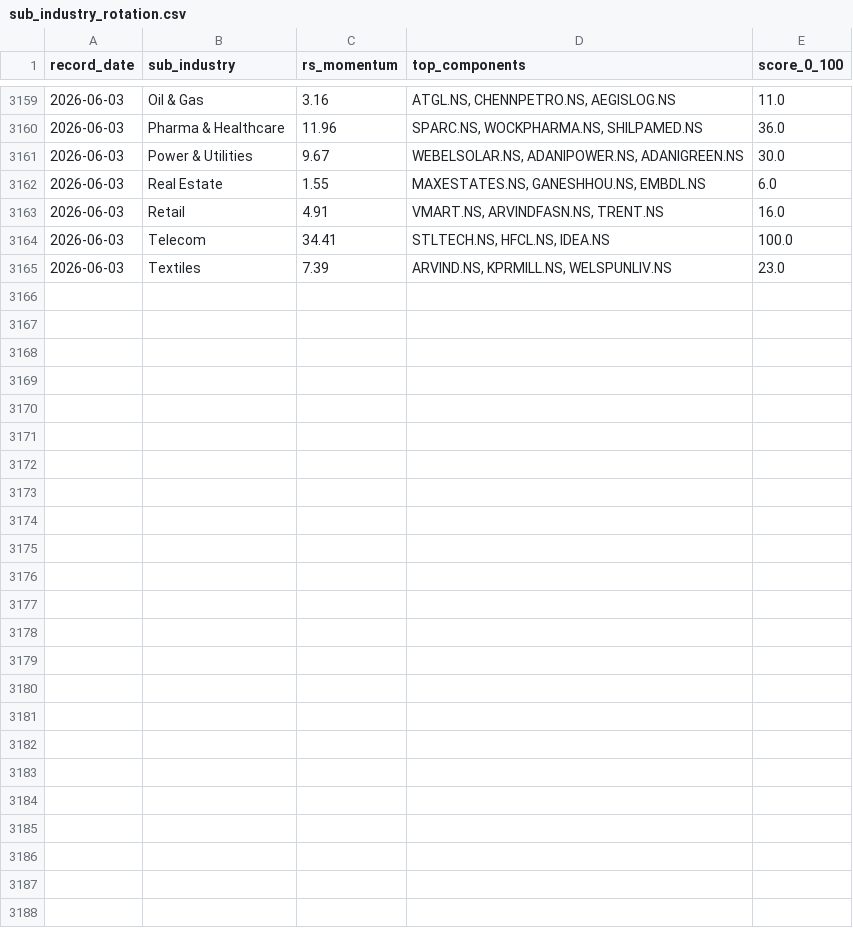
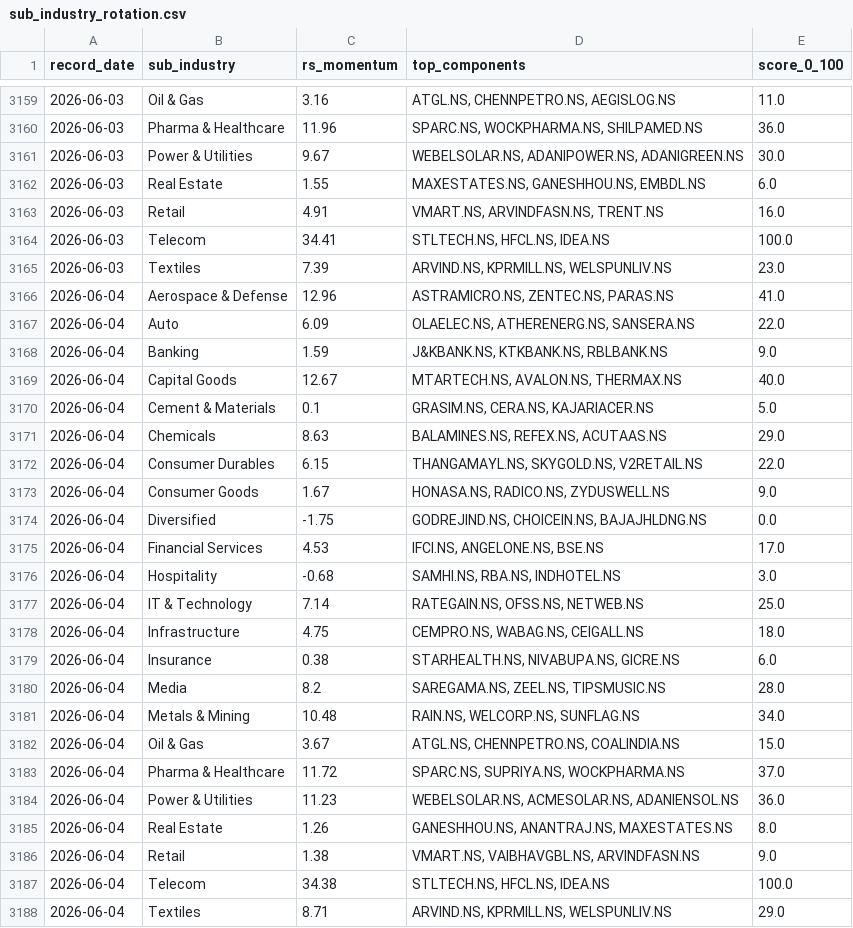
Before and after one commit to adi-git01/nifty-dashboard, a CSV file: data/sub_industry_rotation.csv, drawn as a sheet; only a part is shown, gaps mark what is left out.

```diff
--- a/data/sub_industry_rotation.csv
+++ b/data/sub_industry_rotation.csv
@@ -3165 +3165,24 @@ record_date,sub_industry,rs_momentum,top_components,score_0_100
 2026-06-03,Textiles,7.39,"ARVIND.NS, KPRMILL.NS, WELSPUNLIV.NS",23.0
+2026-06-04,Aerospace & Defense,12.96,"ASTRAMICRO.NS, ZENTEC.NS, PARAS.NS",41.0
+2026-06-04,Auto,6.09,"OLAELEC.NS, ATHERENERG.NS, SANSERA.NS",22.0
+2026-06-04,Banking,1.59,"J&KBANK.NS, KTKBANK.NS, RBLBANK.NS",9.0
+2026-06-04,Capital Goods,12.67,"MTARTECH.NS, AVALON.NS, THERMAX.NS",40.0
+2026-06-04,Cement & Materials,0.1,"GRASIM.NS, CERA.NS, KAJARIACER.NS",5.0
+2026-06-04,Chemicals,8.63,"BALAMINES.NS, REFEX.NS, ACUTAAS.NS",29.0
+2026-06-04,Consumer Durables,6.15,"THANGAMAYL.NS, SKYGOLD.NS, V2RETAIL.NS",22.0
+2026-06-04,Consumer Goods,1.67,"HONASA.NS, RADICO.NS, ZYDUSWELL.NS",9.0
+2026-06-04,Diversified,-1.75,"GODREJIND.NS, CHOICEIN.NS, BAJAJHLDNG.NS",0.0
+2026-06-04,Financial Services,4.53,"IFCI.NS, ANGELONE.NS, BSE.NS",17.0
+2026-06-04,Hospitality,-0.68,"SAMHI.NS, RBA.NS, INDHOTEL.NS",3.0
+2026-06-04,IT & Technology,7.14,"RATEGAIN.NS, OFSS.NS, NETWEB.NS",25.0
+2026-06-04,Infrastructure,4.75,"CEMPRO.NS, WABAG.NS, CEIGALL.NS",18.0
+2026-06-04,Insurance,0.38,"STARHEALTH.NS, NIVABUPA.NS, GICRE.NS",6.0
+2026-06-04,Media,8.2,"SAREGAMA.NS, ZEEL.NS, TIPSMUSIC.NS",28.0
+2026-06-04,Metals & Mining,10.48,"RAIN.NS, WELCORP.NS, SUNFLAG.NS",34.0
+2026-06-04,Oil & Gas,3.67,"ATGL.NS, CHENNPETRO.NS, COALINDIA.NS",15.0
+2026-06-04,Pharma & Healthcare,11.72,"SPARC.NS, SUPRIYA.NS, WOCKPHARMA.NS",37.0
+2026-06-04,Power & Utilities,11.23,"WEBELSOLAR.NS, ACMESOLAR.NS, ADANIENSOL.NS",36.0
+2026-06-04,Real Estate,1.26,"GANESHHOU.NS, ANANTRAJ.NS, MAXESTATES.NS",8.0
+2026-06-04,Retail,1.38,"VMART.NS, VAIBHAVGBL.NS, ARVINDFASN.NS",9.0
+2026-06-04,Telecom,34.38,"STLTECH.NS, HFCL.NS, IDEA.NS",100.0
+2026-06-04,Textiles,8.71,"ARVIND.NS, KPRMILL.NS, WELSPUNLIV.NS",29.0
```
Also changed, not shown: data/alerts_log.csv, data/earnings_shock_log.csv, 9 other files.
